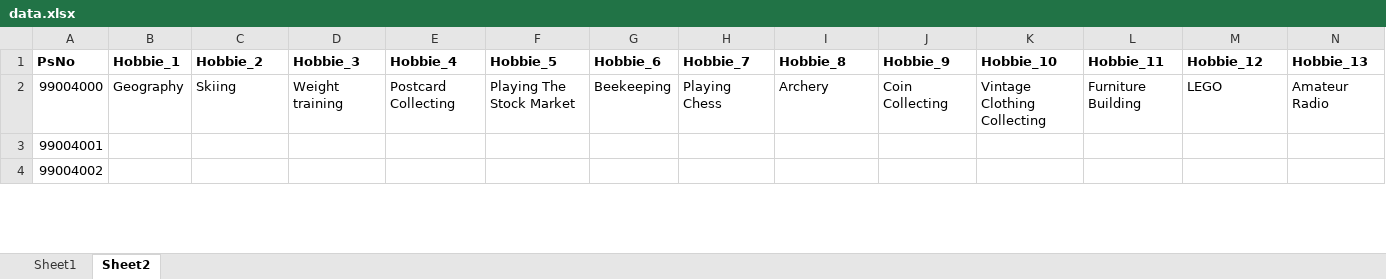
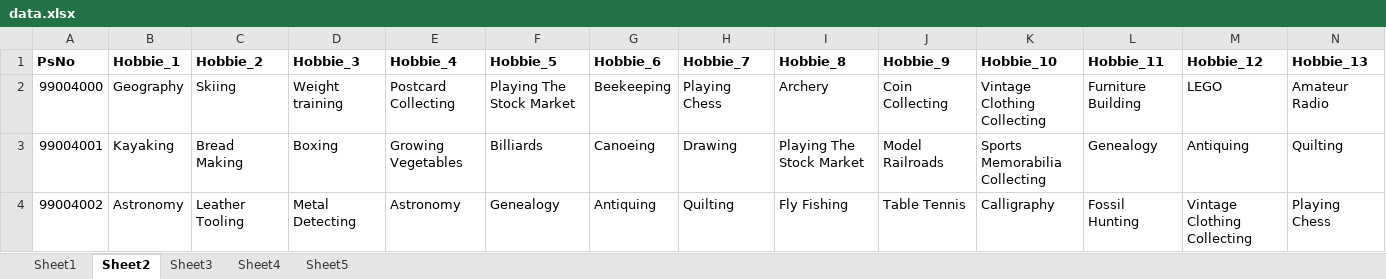
Before and after one commit to satyadevkalakonda/99004340, an Excel workbook: data.xlsx, sheet Sheet2, drawn as a sheet; only a part is shown; values as stored, in another font and other column widths than the file's, no borders; the diff covers the shown part only; the diff names each change by its address in the sheet, - before the commit and + after, or states it on an @@ line.

```diff
--- a/data.xlsx (sheet Sheet2)
+++ b/data.xlsx (sheet Sheet2)
+sheet tab: Sheet3
+sheet tab: Sheet4
+sheet tab: Sheet5
-B3 (Hobbie_1): (empty)
+B3 (Hobbie_1): Kayaking
-C3 (Hobbie_2): (empty)
+C3 (Hobbie_2): Bread Making
-D3 (Hobbie_3): (empty)
+D3 (Hobbie_3): Boxing
-E3 (Hobbie_4): (empty)
+E3 (Hobbie_4): Growing Vegetables
-F3 (Hobbie_5): (empty)
+F3 (Hobbie_5): Billiards
-G3 (Hobbie_6): (empty)
+G3 (Hobbie_6): Canoeing
-H3 (Hobbie_7): (empty)
+H3 (Hobbie_7): Drawing
-I3 (Hobbie_8): (empty)
+I3 (Hobbie_8): Playing The Stock Market
-J3 (Hobbie_9): (empty)
+J3 (Hobbie_9): Model Railroads
-K3 (Hobbie_10): (empty)
+K3 (Hobbie_10): Sports Memorabilia Collecting
-L3 (Hobbie_11): (empty)
+L3 (Hobbie_11): Genealogy
-M3 (Hobbie_12): (empty)
+M3 (Hobbie_12): Antiquing
-N3 (Hobbie_13): (empty)
+N3 (Hobbie_13): Quilting
-B4 (Hobbie_1): (empty)
+B4 (Hobbie_1): Astronomy
-C4 (Hobbie_2): (empty)
+C4 (Hobbie_2): Leather Tooling
-D4 (Hobbie_3): (empty)
+D4 (Hobbie_3): Metal Detecting
-E4 (Hobbie_4): (empty)
+E4 (Hobbie_4): Astronomy
-F4 (Hobbie_5): (empty)
+F4 (Hobbie_5): Genealogy
-G4 (Hobbie_6): (empty)
+G4 (Hobbie_6): Antiquing
-H4 (Hobbie_7): (empty)
+H4 (Hobbie_7): Quilting
-I4 (Hobbie_8): (empty)
+I4 (Hobbie_8): Fly Fishing
-J4 (Hobbie_9): (empty)
+J4 (Hobbie_9): Table Tennis
-K4 (Hobbie_10): (empty)
+K4 (Hobbie_10): Calligraphy
-L4 (Hobbie_11): (empty)
+L4 (Hobbie_11): Fossil Hunting
-M4 (Hobbie_12): (empty)
+M4 (Hobbie_12): Vintage Clothing Collecting
-N4 (Hobbie_13): (empty)
+N4 (Hobbie_13): Playing Chess
```
Also changed, not shown: 1 added row and 221 edited cells elsewhere in this sheet, sheet Sheet1, 2 other files.
